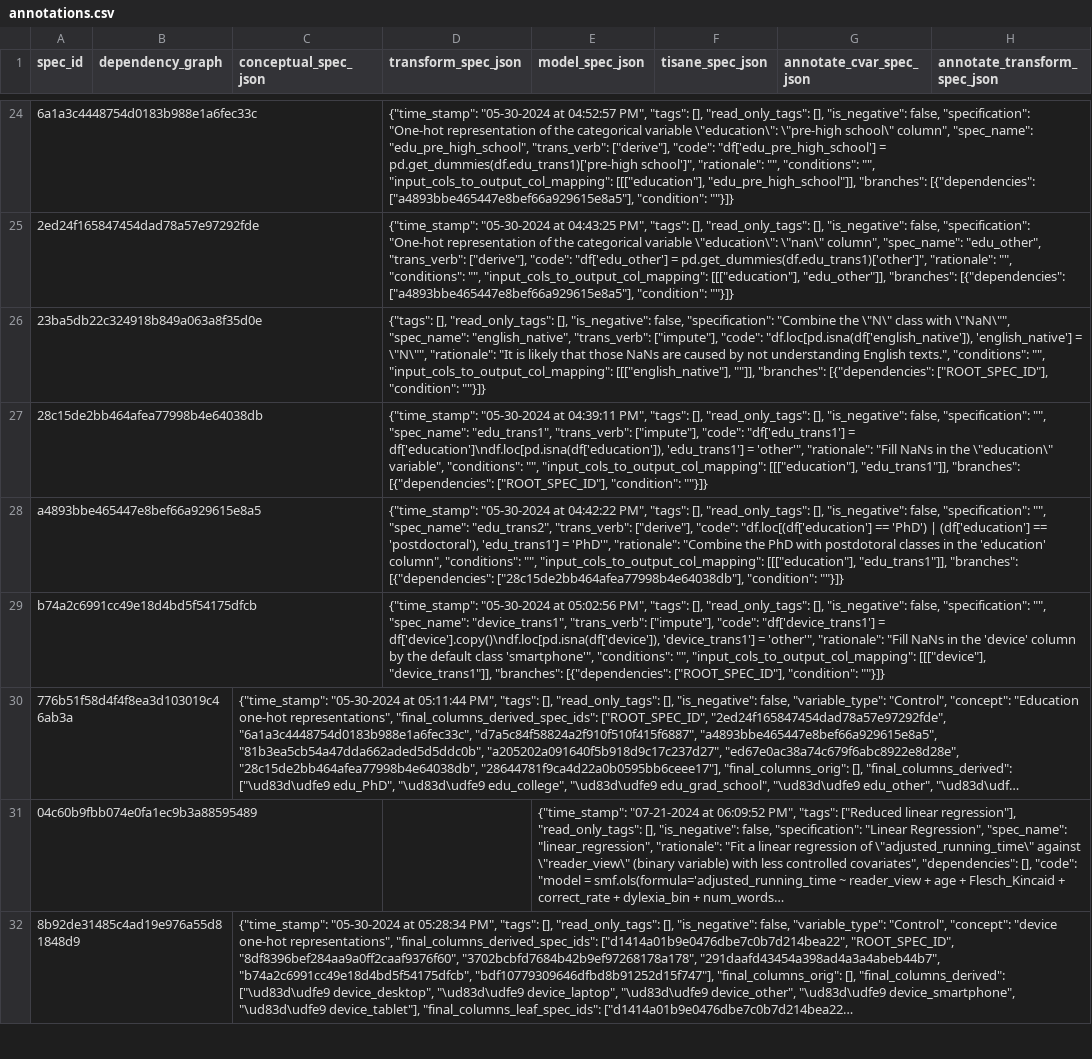
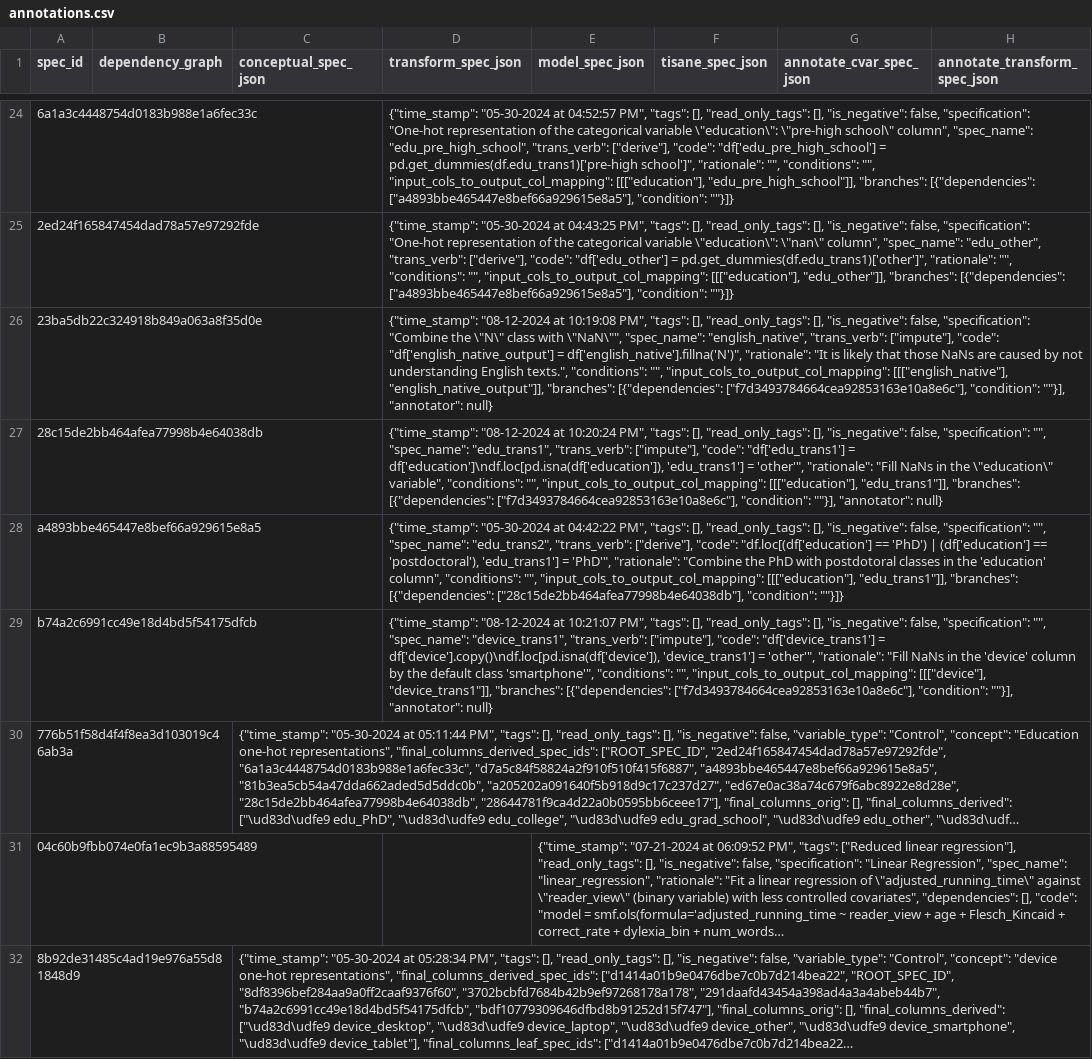
Before and after one commit to behavioral-data/BLADE, a CSV file: blade_bench/datasets/reading/annotations.csv, drawn as a sheet; only a part is shown, gaps mark what is left out; long unchanged cells end in …; the diff covers the shown part only; the diff names each change by its address in the sheet, - before the commit and + after, or states it on an @@ line.

```diff
--- a/blade_bench/datasets/reading/annotations.csv
+++ b/blade_bench/datasets/reading/annotations.csv
-D26 (transform_spec_json): {"tags": [], "read_only_tags": [], "is_negative": false, "specification": "Combine the \"N\" class with \"NaN\"", "spec_name": "english_native", "trans_verb": ["impute"], "code": "df.loc[pd.isna(df['english_native']), 'english_native'] = \"N\"", "rationale": "It is likely that those NaNs are caused by not understanding English texts.", "conditions": "", "input_cols_to_output_col_mapping": [[["english_native"], ""]], "branches": [{"dependencies": ["ROOT_SPEC_ID"], "condition": ""}]}
+D26 (transform_spec_json): {"time_stamp": "08-12-2024 at 10:19:08 PM", "tags": [], "read_only_tags": [], "is_negative": false, "specification": "Combine the \"N\" class with \"NaN\"", "spec_name": "english_native", "trans_verb": ["impute"], "code": "df['english_native_output'] = df['english_native'].fillna('N')", "rationale": "It is likely that those NaNs are caused by not understanding English texts.", "conditions": "", "input_cols_to_output_col_mapping": [[["english_native"], "english_native_output"]], "branches": [{"dependencies": ["f7d3493784664cea92853163e10a8e6c"], "condition": ""}], "annotator": null}
-D27 (transform_spec_json): {"time_stamp": "05-30-2024 at 04:39:11 PM", "tags": [], "read_only_tags": [], "is_negative": false, "specification": "", "spec_name": "edu_trans1", "trans_verb": ["impute"], "code": "df['edu_trans1'] = df['education']\ndf.loc[pd.isna(df['education']), 'edu_trans1'] = 'other'", "rationale": "Fill NaNs in the \"education\" variable", "conditions": "", "input_cols_to_output_col_mapping": [[["education"], "edu_trans1"]], "branches": [{"dependencies": ["ROOT_SPEC_ID"], "condition": ""}]}
+D27 (transform_spec_json): {"time_stamp": "08-12-2024 at 10:20:24 PM", "tags": [], "read_only_tags": [], "is_negative": false, "specification": "", "spec_name": "edu_trans1", "trans_verb": ["impute"], "code": "df['edu_trans1'] = df['education']\ndf.loc[pd.isna(df['education']), 'edu_trans1'] = 'other'", "rationale": "Fill NaNs in the \"education\" variable", "conditions": "", "input_cols_to_output_col_mapping": [[["education"], "edu_trans1"]], "branches": [{"dependencies": ["f7d3493784664cea92853163e10a8e6c"], "condition": ""}], "annotator": null}
-D29 (transform_spec_json): {"time_stamp": "05-30-2024 at 05:02:56 PM", "tags": [], "read_only_tags": [], "is_negative": false, "specification": "", "spec_name": "device_trans1", "trans_verb": ["impute"], "code": "df['device_trans1'] = df['device'].copy()\ndf.loc[pd.isna(df['device']), 'device_trans1'] = 'other'", "rationale": "Fill NaNs in the 'device' column by the default class 'smartphone'", "conditions": "", "input_cols_to_output_col_mapping": [[["device"], "device_trans1"]], "branches": [{"dependencies": ["ROOT_SPEC_ID"], "condition": ""}]}
+D29 (transform_spec_json): {"time_stamp": "08-12-2024 at 10:21:07 PM", "tags": [], "read_only_tags": [], "is_negative": false, "specification": "", "spec_name": "device_trans1", "trans_verb": ["impute"], "code": "df['device_trans1'] = df['device'].copy()\ndf.loc[pd.isna(df['device']), 'device_trans1'] = 'other'", "rationale": "Fill NaNs in the 'device' column by the default class 'smartphone'", "conditions": "", "input_cols_to_output_col_mapping": [[["device"], "device_trans1"]], "branches": [{"dependencies": ["f7d3493784664cea92853163e10a8e6c"], "condition": ""}], "annotator": null}
```
Also changed, not shown: 1 added row, 1 removed row and 6 edited cells elsewhere in this file, blade_bench/datasets/amtl/annotations.csv, blade_bench/datasets/fish/annotations.csv, 3 other files.
